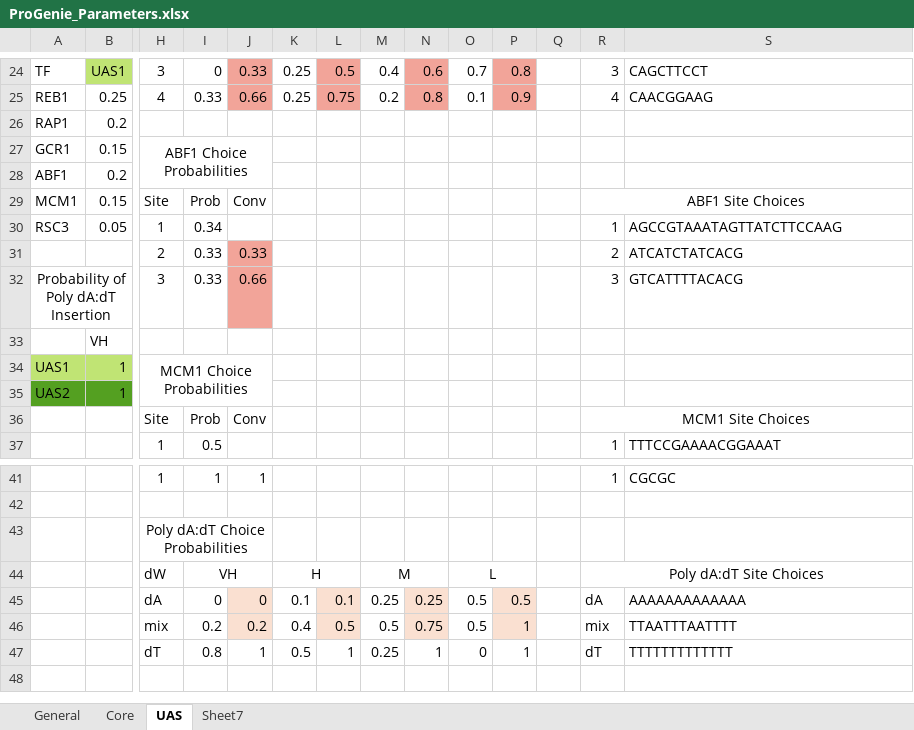
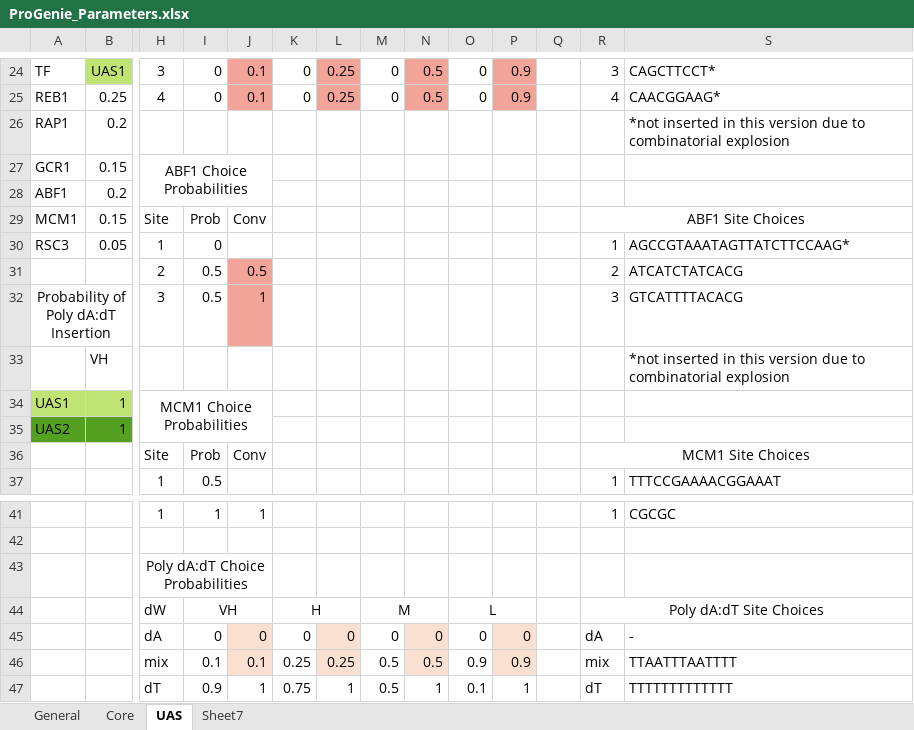
Before and after one commit to CIDARLAB/MIT-BroadFoundry, an Excel workbook: progenieX/ProGenie_Parameters.xlsx, sheet UAS, drawn as a sheet; only a part is shown, gaps mark what is left out; values as stored, in another font and other column widths than the file's, no borders; removed rows and columns are numbered as before the commit, all else as after; rows hold the shown columns only; the diff covers the shown part only; the diff names each change by its address in the sheet, - before the commit and + after, or states it on an @@ line.

Commit message:
Updates to Pro_Genie to reduce combinatorial space

```diff
--- a/progenieX/ProGenie_Parameters.xlsx (sheet UAS)
+++ b/progenieX/ProGenie_Parameters.xlsx (sheet UAS)
-J24: 0.33
+J24: 0.1
-K24:K25: 0.25
+K24:K25: 0
-L24: 0.5
+L24: 0.25
-M24: 0.4
+M24: 0
-N24: 0.6
+N24: 0.5
-O24: 0.7
+O24: 0
-P24: 0.8
+P24: 0.9
-S24: CAGCTTCCT
+S24: CAGCTTCCT*
-I25: 0.33
+I25: 0
-J25: 0.66
+J25: 0.1
-L25: 0.75
+L25: 0.25
-M25: 0.2
+M25: 0
-N25: 0.8
+N25: 0.5
-O25: 0.1
+O25: 0
-S25: CAACGGAAG
+S25: CAACGGAAG*
-S26: (empty)
+S26: *not inserted in this version due to combinatorial explosion
-I30: 0.34
+I30: 0
-S30: AGCCGTAAATAGTTATCTTCCAAG
+S30: AGCCGTAAATAGTTATCTTCCAAG*
-I31:I32: 0.33
+I31:I32: 0.5
-J31: 0.33
+J31: 0.5
-J32: 0.66
+J32: 1
-S33: (empty)
+S33: *not inserted in this version due to combinatorial explosion
-row 45:  |  | dA | 0 | 0 | 0.1 | 0.1 | 0.25 | 0.25 | 0.5 | 0.5 |  | dA | AAAAAAAAAAAAA
-row 46:  |  | mix | 0.2 | 0.2 | 0.4 | 0.5 | 0.5 | 0.75 | 0.5 | 1 |  | mix | TTAATTTAATTTT
+row 45:  |  | dA | 0 | 0 | 0 | 0 | 0 | 0 | 0 | 0 |  | dA | -
+row 46:  |  | mix | 0.1 | 0.1 | 0.25 | 0.25 | 0.5 | 0.5 | 0.9 | 0.9 |  | mix | TTAATTTAATTTT
-I47: 0.8
+I47: 0.9
-K47: 0.5
+K47: 0.75
-M47: 0.25
+M47: 0.5
-O47: 0
+O47: 0.1
```
Also changed, not shown: 56 edited cells elsewhere in this sheet, sheet Core, 2 other files.
